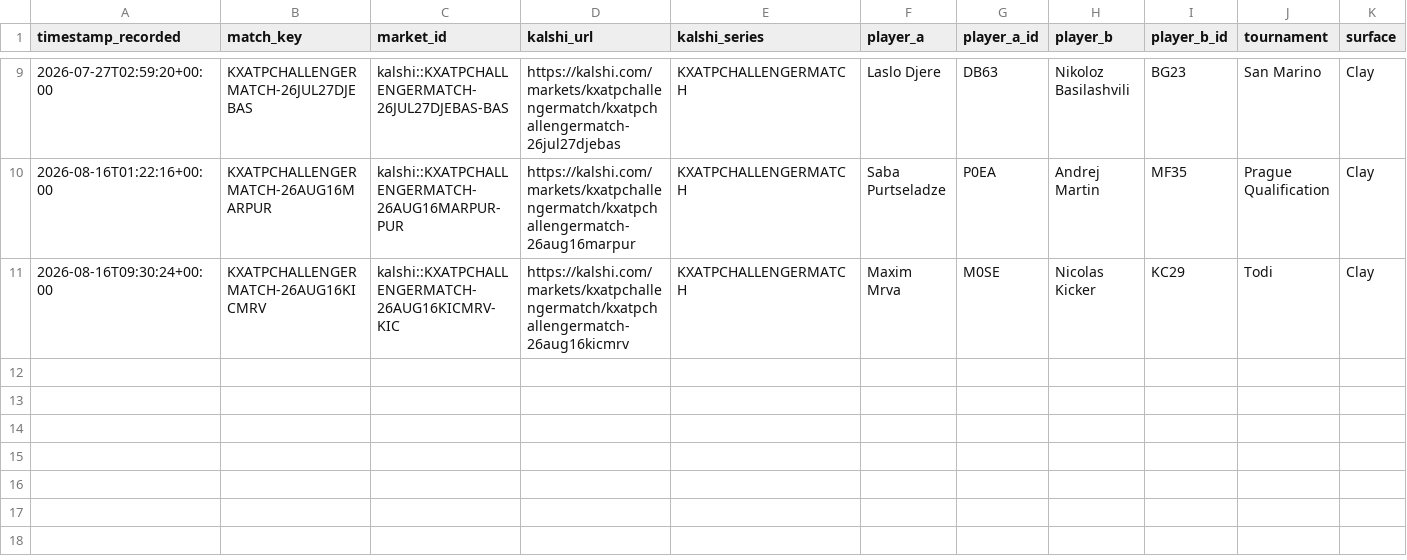
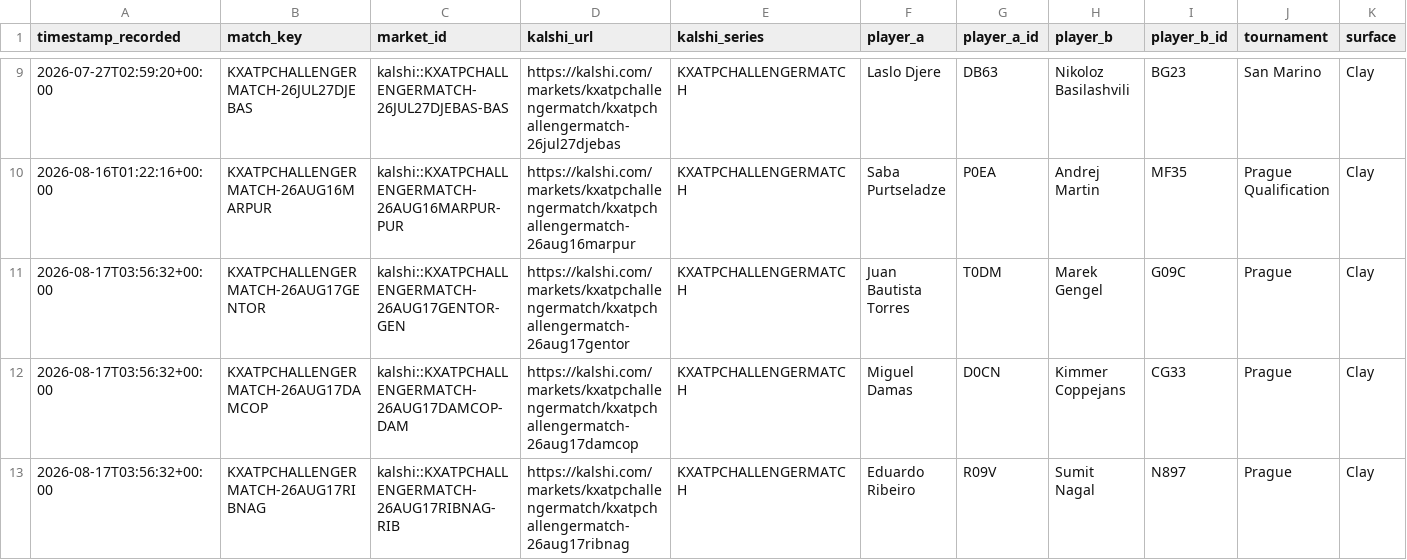
Before and after one commit to TKM6403/tennis-prediction-market, a CSV file: data/paper_trades/pending.csv, drawn as a sheet; only a part is shown, gaps mark what is left out; removed rows and columns are numbered as before the commit, all else as after; rows hold the shown columns only; the diff names each change by its address in the sheet, - before the commit and + after, or states it on an @@ line.

Commit message:
auto(paper-trader): 2026-08-17T03:57:36Z scan/settle

```diff
--- a/data/paper_trades/pending.csv
+++ b/data/paper_trades/pending.csv
-row 11: 2026-08-16T09:30:24+00:00 | KXATPCHALLENGERMATCH-26AUG16KICMRV | kalshi::KXATPCHALLENGERMATCH-26AUG16KICMRV-KIC | https://kalshi.com/markets/kxatpchallengermatch/kxatpchallengermatch-26aug16kicmrv | KXATPCHALLENGERMATCH | Maxim Mrva | M0SE | Nicolas Kicker | KC29 | Todi | Clay
+row 11: 2026-08-17T03:56:32+00:00 | KXATPCHALLENGERMATCH-26AUG17GENTOR | kalshi::KXATPCHALLENGERMATCH-26AUG17GENTOR-GEN | https://kalshi.com/markets/kxatpchallengermatch/kxatpchallengermatch-26aug17gentor | KXATPCHALLENGERMATCH | Juan Bautista Torres | T0DM | Marek Gengel | G09C | Prague | Clay
+row 12: 2026-08-17T03:56:32+00:00 | KXATPCHALLENGERMATCH-26AUG17DAMCOP | kalshi::KXATPCHALLENGERMATCH-26AUG17DAMCOP-DAM | https://kalshi.com/markets/kxatpchallengermatch/kxatpchallengermatch-26aug17damcop | KXATPCHALLENGERMATCH | Miguel Damas | D0CN | Kimmer Coppejans | CG33 | Prague | Clay
+row 13: 2026-08-17T03:56:32+00:00 | KXATPCHALLENGERMATCH-26AUG17RIBNAG | kalshi::KXATPCHALLENGERMATCH-26AUG17RIBNAG-RIB | https://kalshi.com/markets/kxatpchallengermatch/kxatpchallengermatch-26aug17ribnag | KXATPCHALLENGERMATCH | Eduardo Ribeiro | R09V | Sumit Nagal | N897 | Prague | Clay
```
Also changed, not shown: data/paper_trades/settled.csv, 4 other files.
